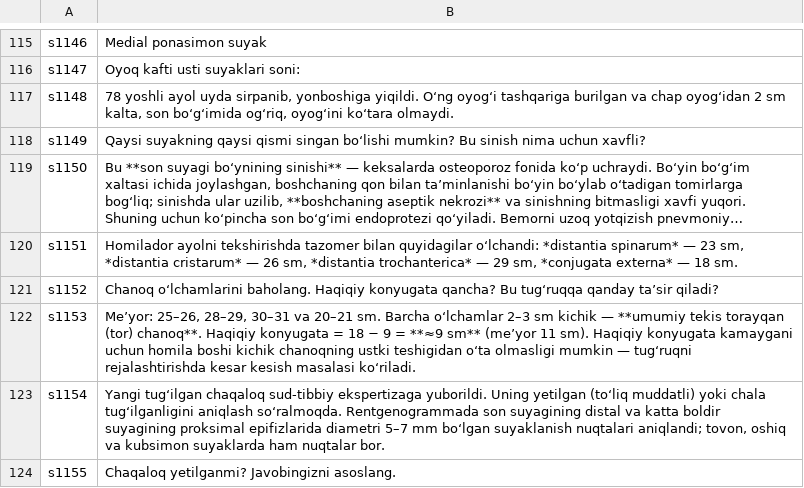
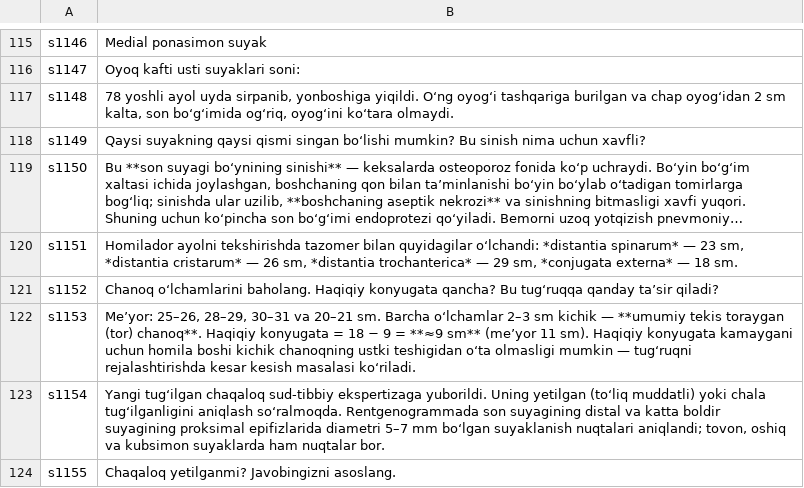
Before and after one commit to A380032/MedAtlas-, a TSV file: tools/i18n/books/ant/uz_09.tsv, drawn as a sheet; only a part is shown, gaps mark what is left out; long unchanged cells end in ….

```diff
--- a/tools/i18n/books/ant/uz_09.tsv
+++ b/tools/i18n/books/ant/uz_09.tsv
@@ -121,3 +121,3 @@ s1151	Homilador ayolni tekshirishda tazomer bilan quyidagilar o‘lchandi: *dist
 s1152	Chanoq o‘lchamlarini baholang. Haqiqiy konyugata qancha? Bu tug‘ruqqa qanday ta’sir qiladi?
-s1153	Me’yor: 25–26, 28–29, 30–31 va 20–21 sm. Barcha o‘lchamlar 2–3 sm kichik — **umumiy tekis torayqan (tor) chanoq**. Haqiqiy konyugata = 18 − 9 = **≈9 sm** (me’yor 11 sm). Haqiqiy konyugata kamaygani uchun homila boshi kichik chanoqning ustki teshigidan o‘ta olmasligi mumkin — tug‘ruqni rejalashtirishda kesar kesish masalasi ko‘riladi.
+s1153	Me’yor: 25–26, 28–29, 30–31 va 20–21 sm. Barcha o‘lchamlar 2–3 sm kichik — **umumiy tekis toraygan (tor) chanoq**. Haqiqiy konyugata = 18 − 9 = **≈9 sm** (me’yor 11 sm). Haqiqiy konyugata kamaygani uchun homila boshi kichik chanoqning ustki teshigidan o‘ta olmasligi mumkin — tug‘ruqni rejalashtirishda kesar kesish masalasi ko‘riladi.
 s1154	Yangi tug‘ilgan chaqaloq sud-tibbiy ekspertizaga yuborildi. Uning yetilgan (to‘liq muddatli) yoki chala tug‘ilganligini aniqlash so‘ralmoqda. Rentgenogrammada son suyagining distal va katta boldir suyagining proksimal epifizlarida diametri 5–7 mm bo‘lgan suyaklanish nuqtalari aniqlandi; tovon, oshiq va kubsimon suyaklarda ham nuqtalar bor.
```
Also changed, not shown: tools/i18n/books/ant/uz_02.tsv, tools/i18n/books/ant/uz_55.tsv, 2 other files.
